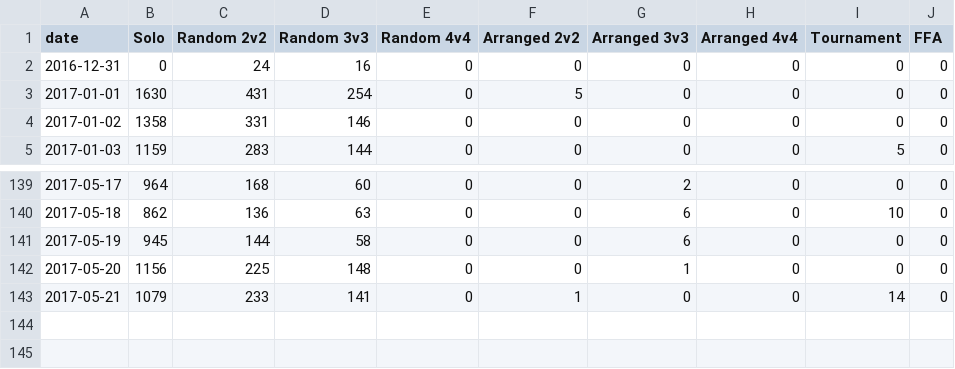
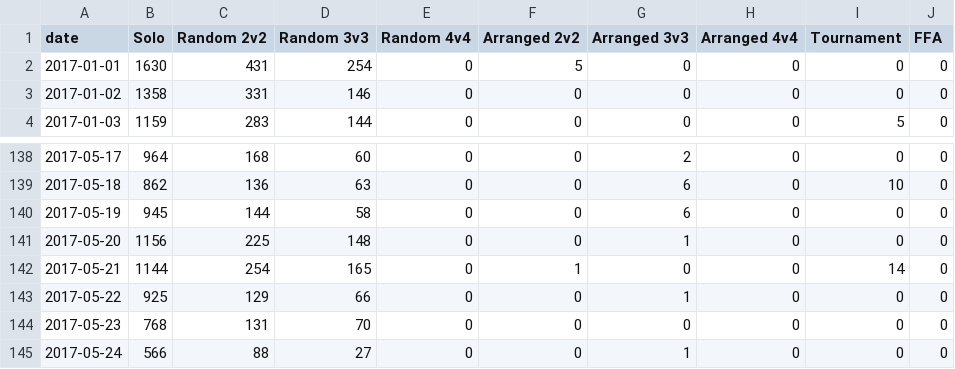
Before and after one commit to tylerkerr/wig-heat, a CSV file: data/gamesbytype-kalimdor.csv, drawn as a sheet; only a part is shown, gaps mark what is left out.

```diff
--- a/data/gamesbytype-kalimdor.csv
+++ b/data/gamesbytype-kalimdor.csv
@@ -1,3 +1,2 @@
 date,Solo,Random 2v2,Random 3v3,Random 4v4,Arranged 2v2,Arranged 3v3,Arranged 4v4,Tournament,FFA
-2016-12-31,0,24,16,0,0,0,0,0,0
 2017-01-01,1630,431,254,0,5,0,0,0,0
@@ -142,2 +141,5 @@ date,Solo,Random 2v2,Random 3v3,Random 4v4,Arranged 2v2,Arranged 3v3,Arranged 4v
 2017-05-20,1156,225,148,0,0,1,0,0,0
-2017-05-21,1079,233,141,0,1,0,0,14,0
+2017-05-21,1144,254,165,0,1,0,0,14,0
+2017-05-22,925,129,66,0,0,1,0,0,0
+2017-05-23,768,131,70,0,0,0,0,0,0
+2017-05-24,566,88,27,0,0,1,0,0,0
```
Also changed, not shown: data/gamecounts.csv, data/gamesbytype-allrealms.csv, 32 other files.
